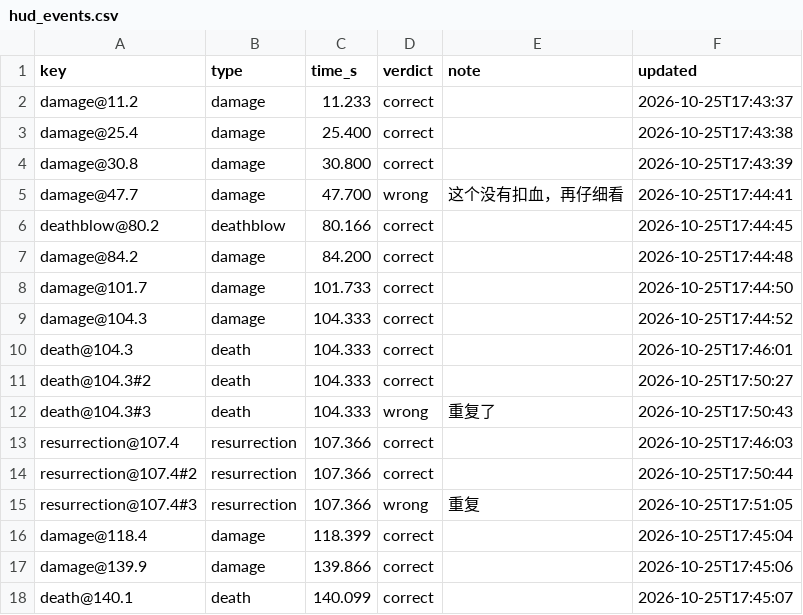
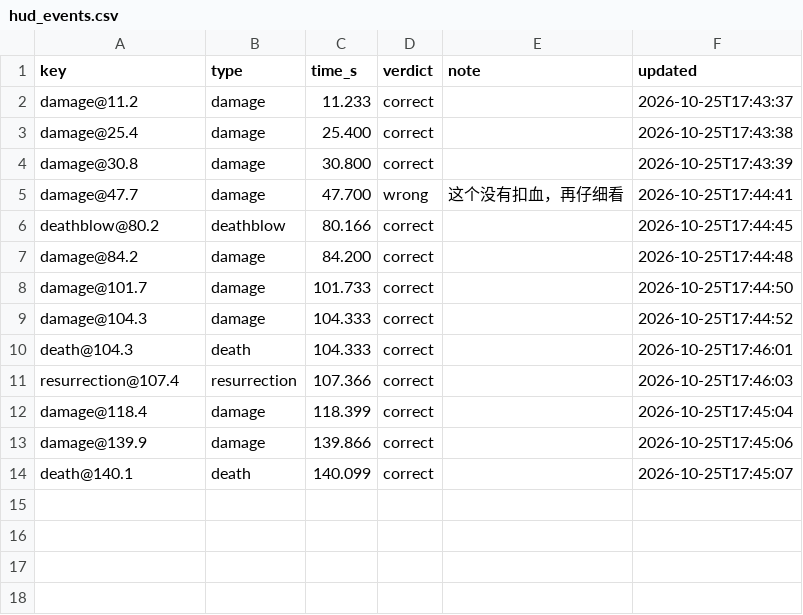
Before and after one commit to CanYouTeachMeHowToCode/Sekiro-boss-practice-analytics, a CSV file: research/ground_truth/annotations/vanilla/genichiro/2026-10-22-castle-6/hud_events.csv, drawn as a sheet.

```diff
--- a/research/ground_truth/annotations/vanilla/genichiro/2026-10-22-castle-6/hud_events.csv
+++ b/research/ground_truth/annotations/vanilla/genichiro/2026-10-22-castle-6/hud_events.csv
@@ -10,7 +10,3 @@ damage@104.3,damage,104.333,correct,,2026-10-25T17:44:52
 death@104.3,death,104.333,correct,,2026-10-25T17:46:01
-death@104.3#2,death,104.333,correct,,2026-10-25T17:50:27
-death@104.3#3,death,104.333,wrong,重复了,2026-10-25T17:50:43
 resurrection@107.4,resurrection,107.366,correct,,2026-10-25T17:46:03
-resurrection@107.4#2,resurrection,107.366,correct,,2026-10-25T17:50:44
-resurrection@107.4#3,resurrection,107.366,wrong,重复,2026-10-25T17:51:05
 damage@118.4,damage,118.399,correct,,2026-10-25T17:45:04
```
Also changed, not shown: research/ground_truth/annotations/vanilla/genichiro/2026-10-22-castle-6/failure_truth.csv, research/ground_truth/annotations/vanilla/genichiro/2026-10-22-castle-7/failure_truth.csv, 2 other files.
